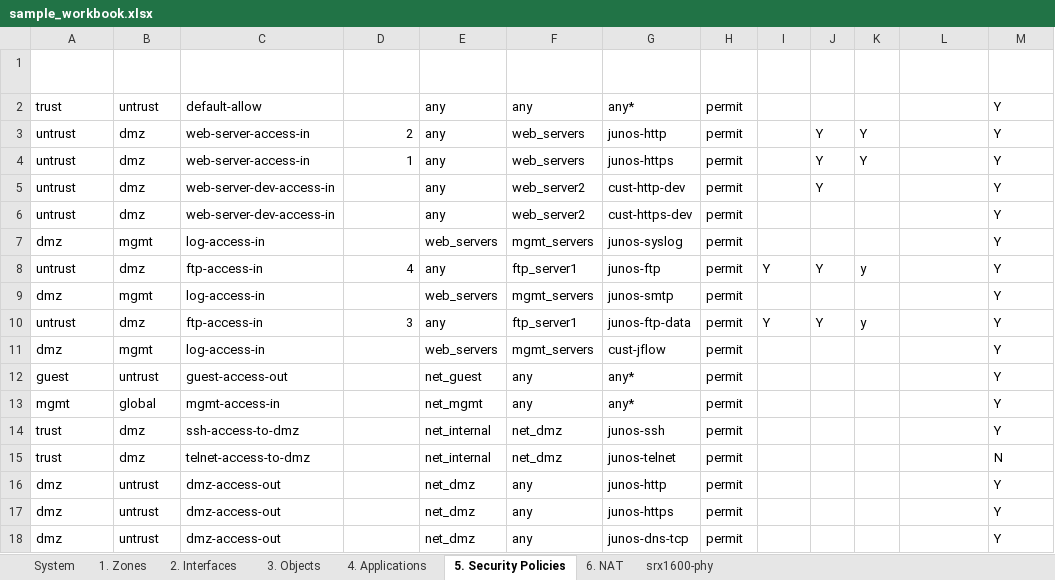
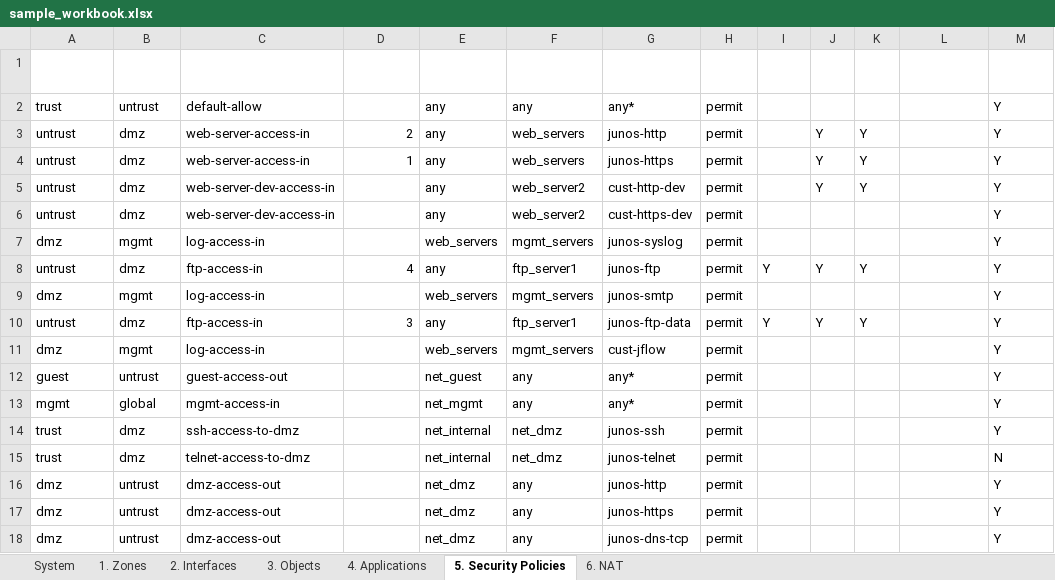
Before and after one commit to thewhitehouse007/junos-config-templates, an Excel workbook: excel_templates/sample_workbook.xlsx, sheet 5. Security Policies, drawn as a sheet; values as stored, in another font and other column widths than the file's, no borders; table styles not drawn; the diff names each change by its address in the sheet, - before the commit and + after, or states it on an @@ line.

```diff
--- a/excel_templates/sample_workbook.xlsx (sheet 5. Security Policies)
+++ b/excel_templates/sample_workbook.xlsx (sheet 5. Security Policies)
-sheet tab: srx1600-phy
-K5 (UTM): (empty)
+K5 (UTM): Y
-K8 (UTM): y
+K8 (UTM): Y
-K10 (UTM): y
+K10 (UTM): Y
```
Also changed, not shown: sheet System, charts or pictures, 1 other file.
